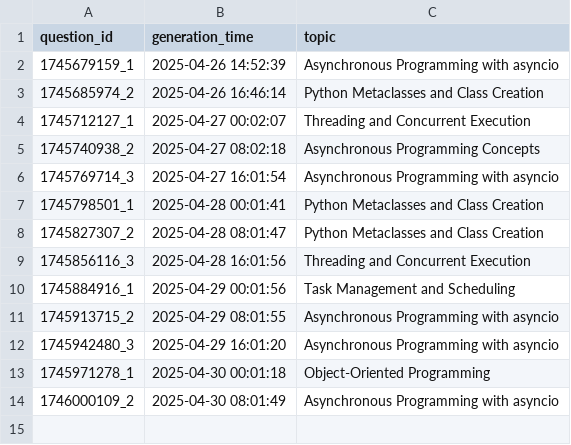
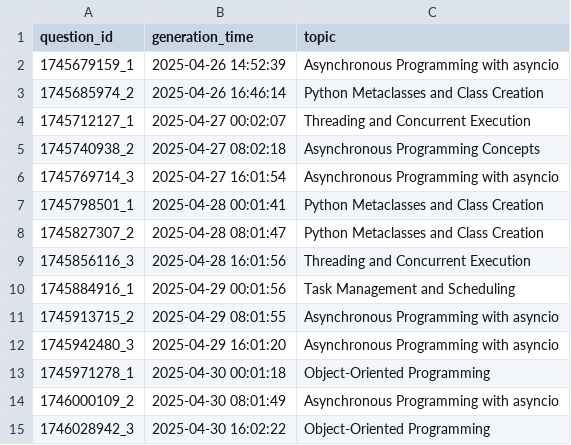
Before and after one commit to AbyTob/python-daily-quiz, a CSV file: resources/metadata_info.csv, drawn as a sheet.

```diff
--- a/resources/metadata_info.csv
+++ b/resources/metadata_info.csv
@@ -14 +14,2 @@
 "1746000109_2";"2025-04-30 08:01:49";"Asynchronous Programming with asyncio"
+"1746028942_3";"2025-04-30 16:02:22";"Object-Oriented Programming"
```
Also changed, not shown: resources/python_quiz.csv, 2 other files.
